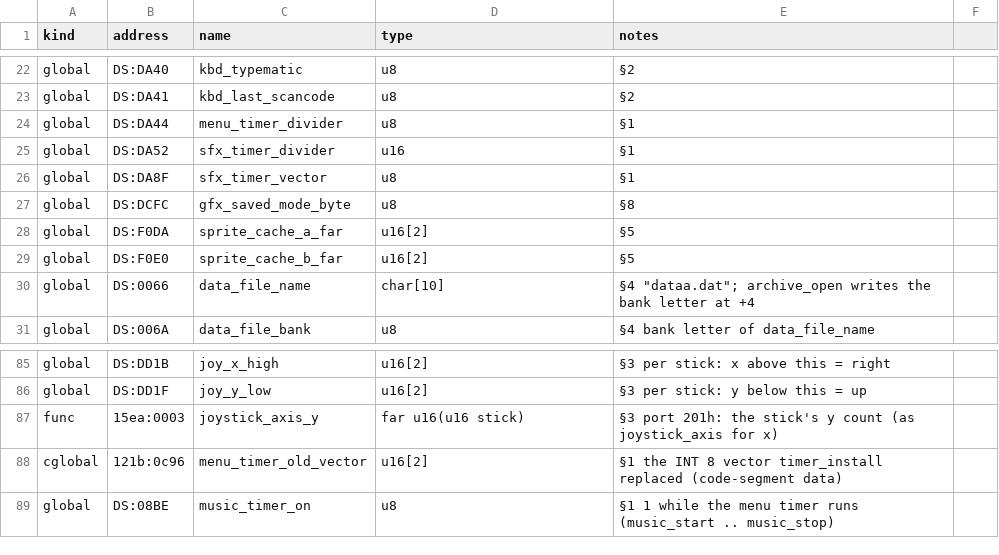
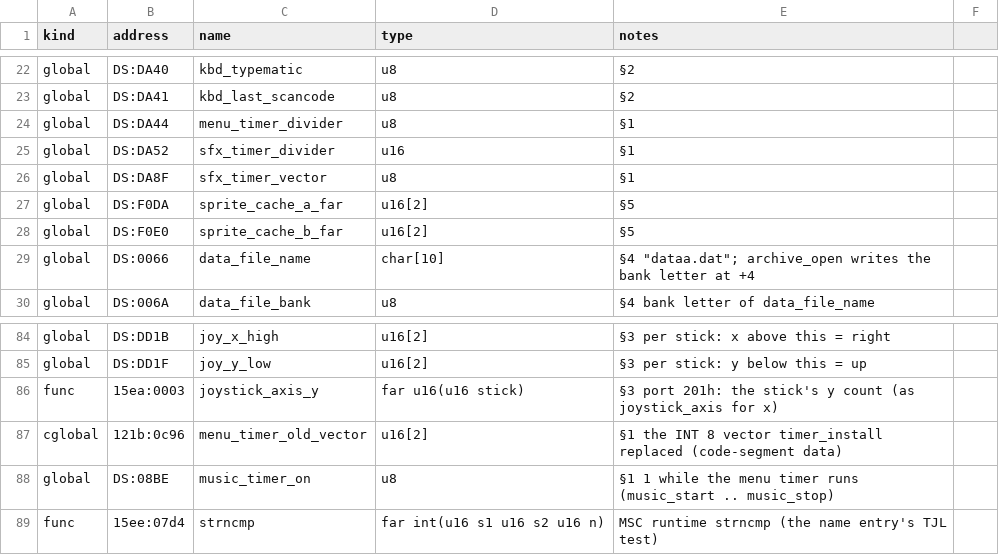
Before and after one commit to PlasticCog/Gunboat, a CSV file: reverse_engineering/spec/platform_symbols.csv, drawn as a sheet; only a part is shown, gaps mark what is left out.

```diff
--- a/reverse_engineering/spec/platform_symbols.csv
+++ b/reverse_engineering/spec/platform_symbols.csv
@@ -26,3 +26,2 @@ global,DS:DA52,sfx_timer_divider,u16,§1
 global,DS:DA8F,sfx_timer_vector,u8,§1
-global,DS:DCFC,gfx_saved_mode_byte,u8,§8
 global,DS:F0DA,sprite_cache_a_far,u16[2],§5
@@ -89 +88,2 @@ cglobal,121b:0c96,menu_timer_old_vector,u16[2],§1 the INT 8 vector timer_instal
 global,DS:08BE,music_timer_on,u8,§1 1 while the menu timer runs (music_start .. music_stop)
+func,15ee:07d4,strncmp,far int(u16 s1 u16 s2 u16 n),MSC runtime strncmp (the name entry's TJL test)
```
Also changed, not shown: reverse_engineering/spec/game_flow_symbols.csv, reverse_engineering/spec/video_symbols.csv, 33 other files.
